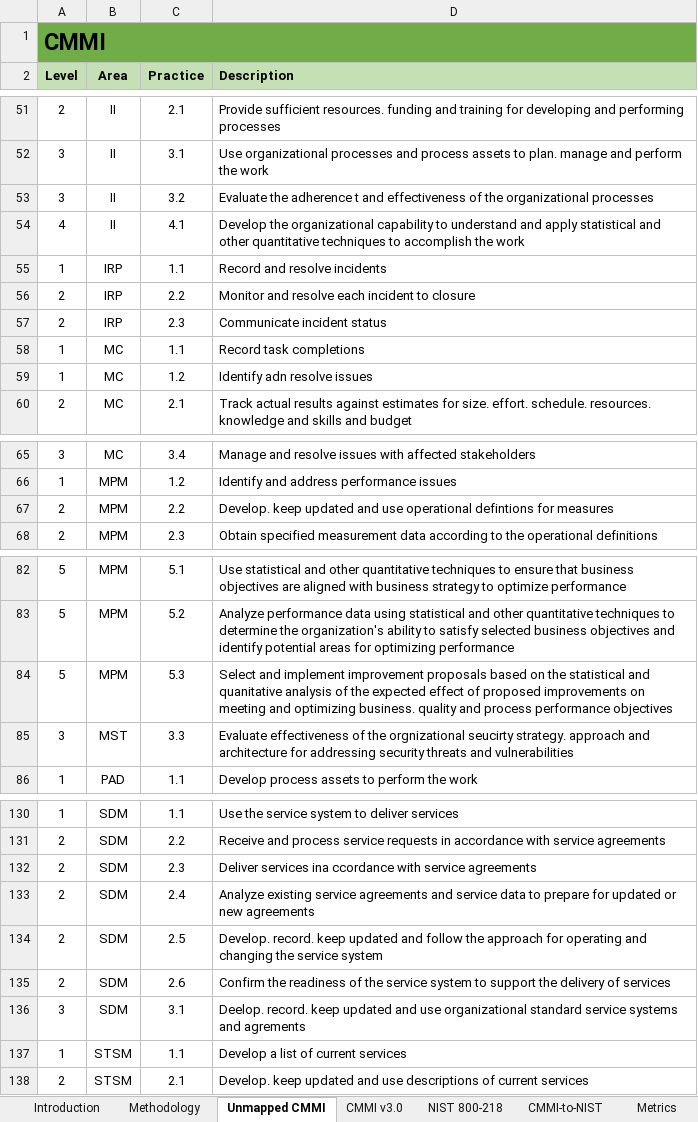
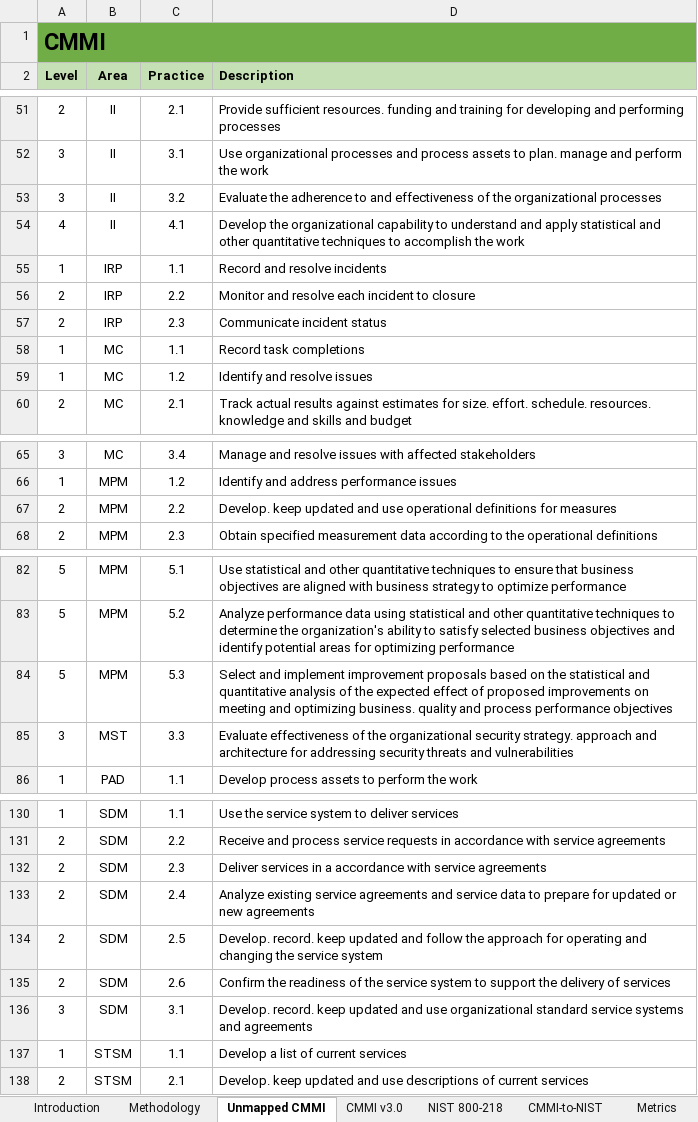
Before and after one commit to Raylogic/CMMI-v3-NIST-800-218-Mapping, an Excel workbook: CMMI-NIST Mapping.xlsx, sheet Unmapped CMMI, drawn as a sheet; only a part is shown, gaps mark what is left out; values as stored, in another font and other column widths than the file's, no borders; conditional formats not drawn; the diff covers the shown part only; the diff names each change by its address in the sheet, - before the commit and + after, or states it on an @@ line.

```diff
--- a/CMMI-NIST Mapping.xlsx (sheet Unmapped CMMI)
+++ b/CMMI-NIST Mapping.xlsx (sheet Unmapped CMMI)
-D53 (Description): …the adherence t and effectiveness…
+D53 (Description): …the adherence to and effectiveness…
-D59 (Description): Identify adn resolve issues
+D59 (Description): Identify and resolve issues
-D67 (Description): …use operational defintions for measures
+D67 (Description): …use operational definitions for measures
-D84 (Description): …statistical and quanitative analysis of…
+D84 (Description): …statistical and quantitative analysis of…
-D85 (Description): …of the orgnizational seucirty strategy. approach…
+D85 (Description): …of the organizational security strategy. approach…
-D132 (Description): Deliver services ina ccordance with service…
+D132 (Description): Deliver services in a accordance with service…
-D136 (Description): Deelop. record. keep updated and use organizational standard service systems and agrements
+D136 (Description): Develop. record. keep updated and use organizational standard service systems and agreements
```
Also changed, not shown: 12 edited cells elsewhere in this sheet, sheet Metrics, sheet CMMI v3.0, sheet NIST 800-218, 1 other file.
